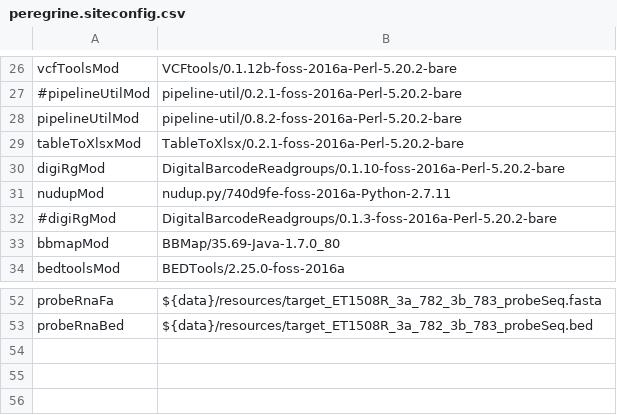
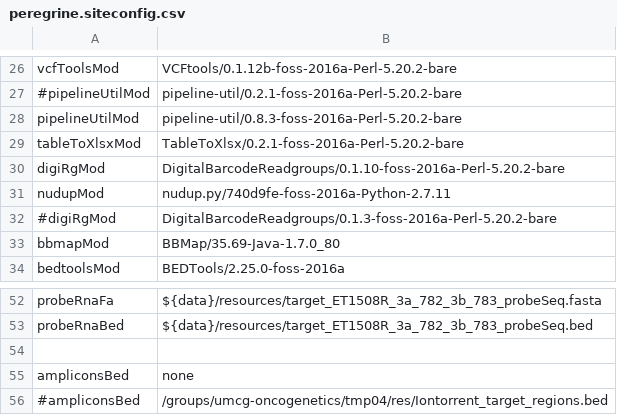
Before and after one commit to mmterpstra/molgenis-c5-TumorNormal, a CSV file: peregrine.siteconfig.csv, drawn as a sheet; only a part is shown, gaps mark what is left out.

```diff
--- a/peregrine.siteconfig.csv
+++ b/peregrine.siteconfig.csv
@@ -27,3 +27,3 @@ vcfToolsMod,VCFtools/0.1.12b-foss-2016a-Perl-5.20.2-bare
 #pipelineUtilMod,pipeline-util/0.2.1-foss-2016a-Perl-5.20.2-bare
-pipelineUtilMod,pipeline-util/0.8.2-foss-2016a-Perl-5.20.2-bare
+pipelineUtilMod,pipeline-util/0.8.3-foss-2016a-Perl-5.20.2-bare
 tableToXlsxMod,TableToXlsx/0.2.1-foss-2016a-Perl-5.20.2-bare
@@ -53 +53,4 @@ probeRnaFa,${data}/resources/target_ET1508R_3a_782_3b_783_probeSeq.fasta
 probeRnaBed,${data}/resources/target_ET1508R_3a_782_3b_783_probeSeq.bed
+
+ampliconsBed,none
+#ampliconsBed,/groups/umcg-oncogenetics/tmp04/res/Iontorrent_target_regions.bed
```
Also changed, not shown: parameters.csv, umcg.siteconfig.csv, 16 other files.
